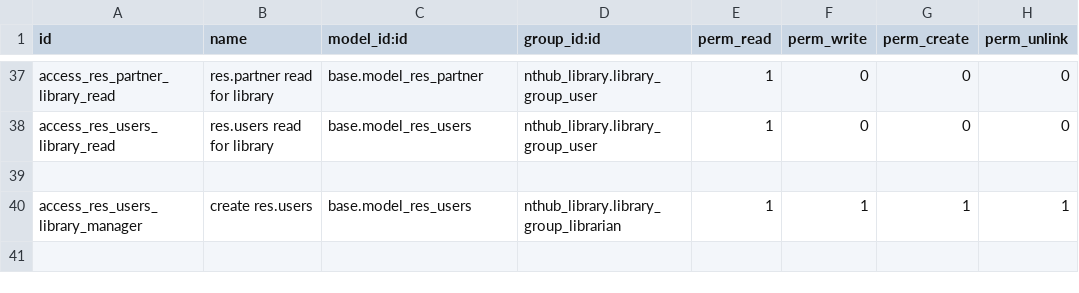
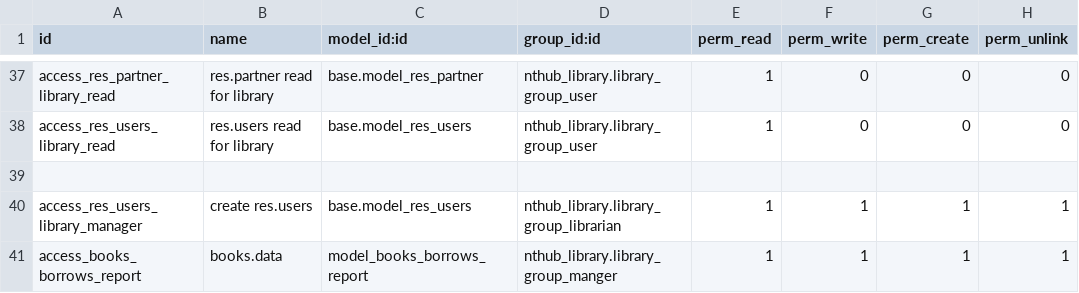
Before and after one commit to IdalisNguyen/odoo_library_management_system, a CSV file: addons/nthub_library/security/ir.model.access.csv, drawn as a sheet; only a part is shown, gaps mark what is left out; the diff names each change by its address in the sheet, - before the commit and + after, or states it on an @@ line.

Commit message:
edit excel report

```diff
--- a/addons/nthub_library/security/ir.model.access.csv
+++ b/addons/nthub_library/security/ir.model.access.csv
+row 41: access_books_borrows_report | books.data | model_books_borrows_report | nthub_library.library_group_manger | 1 | 1 | 1 | 1
```
Also changed, not shown: 26 other files.
